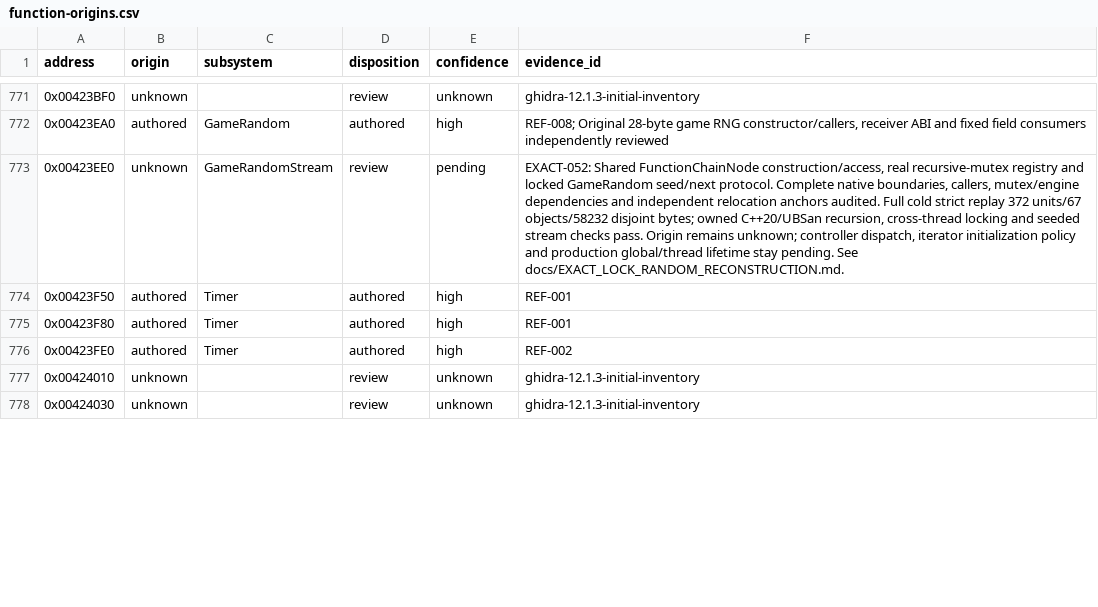
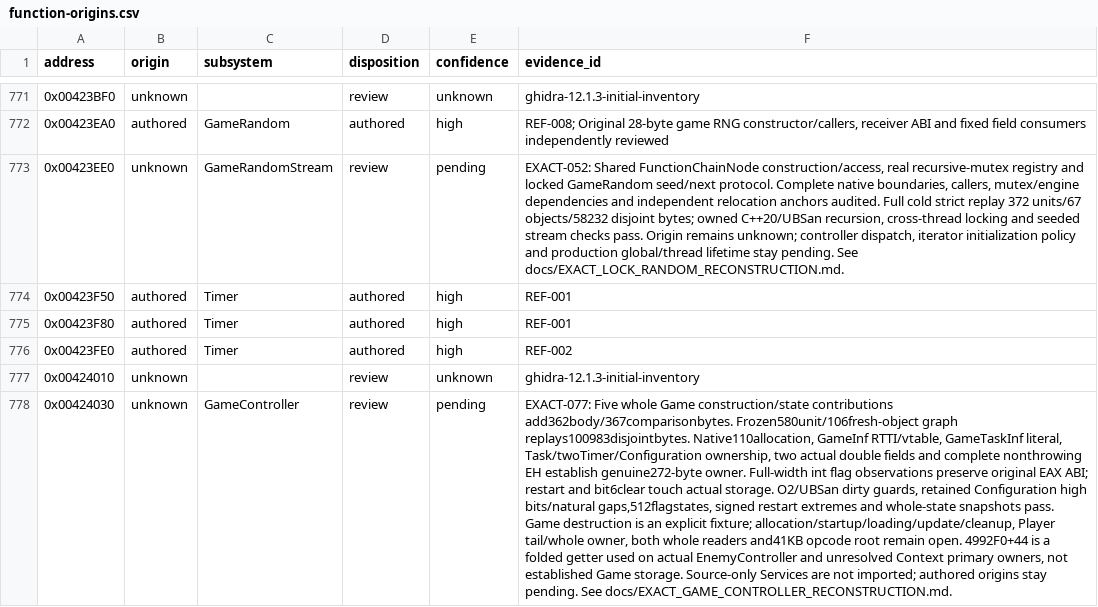
Before and after one commit to N0zoM1z0/th20, a CSV file: config/function-origins.csv, drawn as a sheet; only a part is shown, gaps mark what is left out; the diff covers the shown part only; the diff names each change by its address in the sheet, - before the commit and + after, or states it on an @@ line.

Commit message:
gpt-6.1-sol: reconstruct Game construction and state

```diff
--- a/config/function-origins.csv
+++ b/config/function-origins.csv
-C778 (subsystem): (empty)
+C778 (subsystem): GameController
-E778 (confidence): unknown
+E778 (confidence): pending
-F778 (evidence_id): ghidra-12.1.3-initial-inventory
+F778 (evidence_id): EXACT-077: Five whole Game construction/state contributions add362body/367comparisonbytes. Frozen580unit/106fresh-object graph replays100983disjointbytes. Native110allocation, GameInf RTTI/vtable, GameTaskInf literal, Task/twoTimer/Configuration ownership, two actual double fields and complete nonthrowing EH establish genuine272-byte owner. Full-width int flag observations preserve original EAX ABI; restart and bit6clear touch actual storage. O2/UBSan dirty guards, retained Configuration high bits/natural gaps,512flagstates, signed restart extremes and whole-state snapshots pass. Game destruction is an explicit fixture; allocation/startup/loading/update/cleanup, Player tail/whole owner, both whole readers and41KB opcode root remain open. 4992F0+44 is a folded getter used on actual EnemyController and unresolved Context primary owners, not established Game storage. Source-only Services are not imported; authored origins stay pending. See docs/EXACT_GAME_CONTROLLER_RECONSTRUCTION.md.
```
Also changed, not shown: 12 edited cells elsewhere in this file, config/implemented.csv, config/known-symbols.csv, 14 other files.
